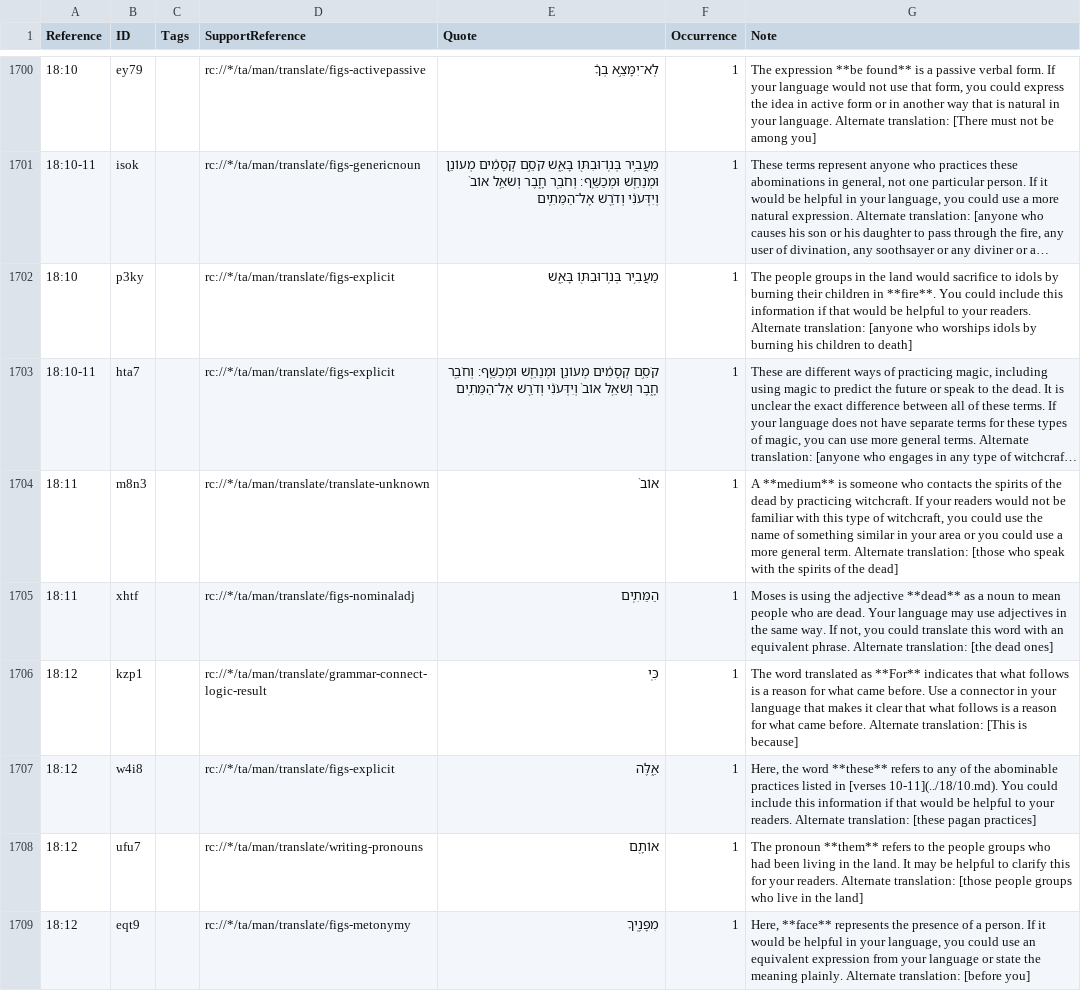
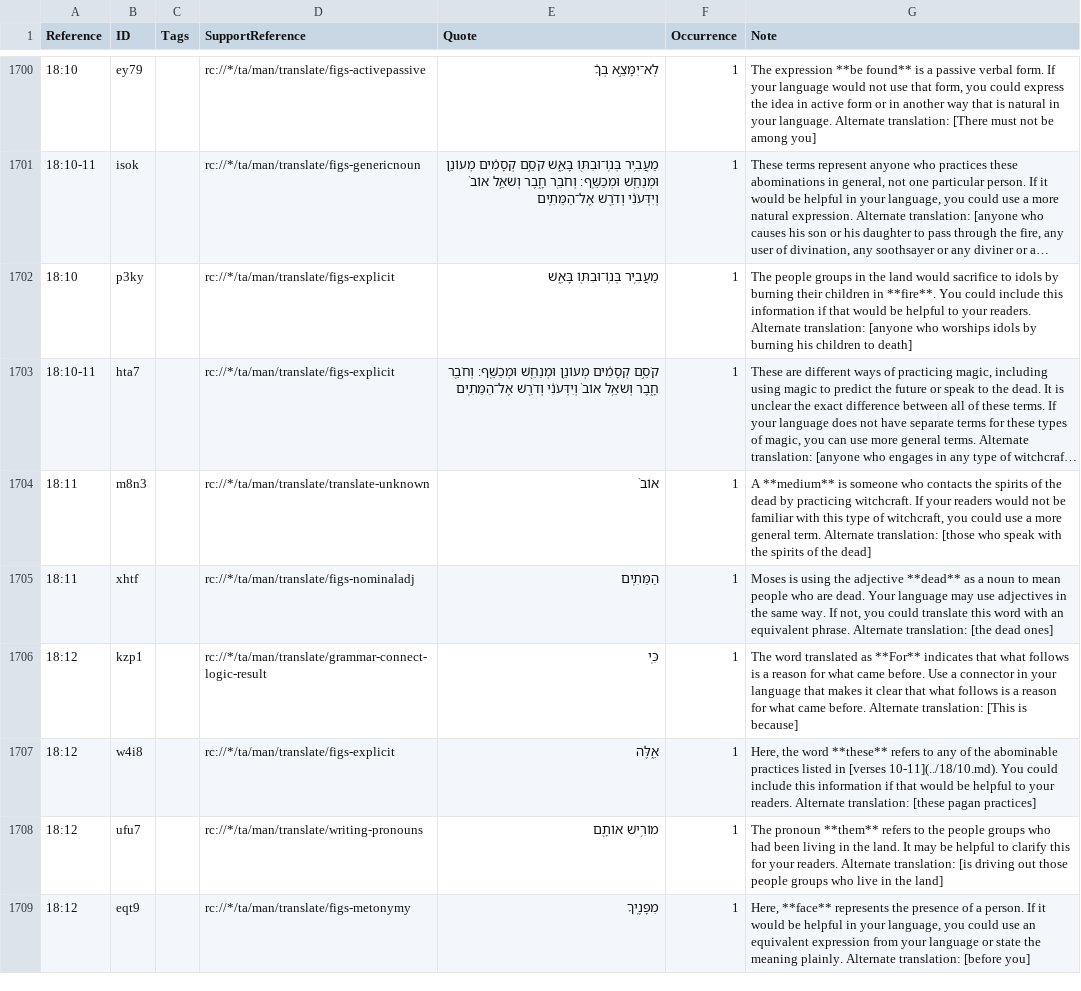
Before and after one commit to ding0t/en_tn, a TSV file: tn_DEU.tsv, drawn as a sheet; only a part is shown, gaps mark what is left out; long unchanged cells end in …; the diff covers the shown part only; the diff names each change by its address in the sheet, - before the commit and + after, or states it on an @@ line.

Commit message:
Merge Grant_Ailie-tc-create-1 into master by Grant_Ailie (#4765)

```diff
--- a/tn_DEU.tsv
+++ b/tn_DEU.tsv
-G1704 (Note): …could use the name of something similar in your area or you could use a more…
+G1704 (Note): …could use a more…
-E1708 (Quote): אוֹתָ֖ם
+E1708 (Quote): מוֹרִ֥ישׁ אוֹתָ֖ם
-G1708 (Note): …Alternate translation: [those people groups…
+G1708 (Note): …Alternate translation: [is driving out those people groups…
```
Also changed, not shown: 3 removed rows and 9 edited cells elsewhere in this file.
